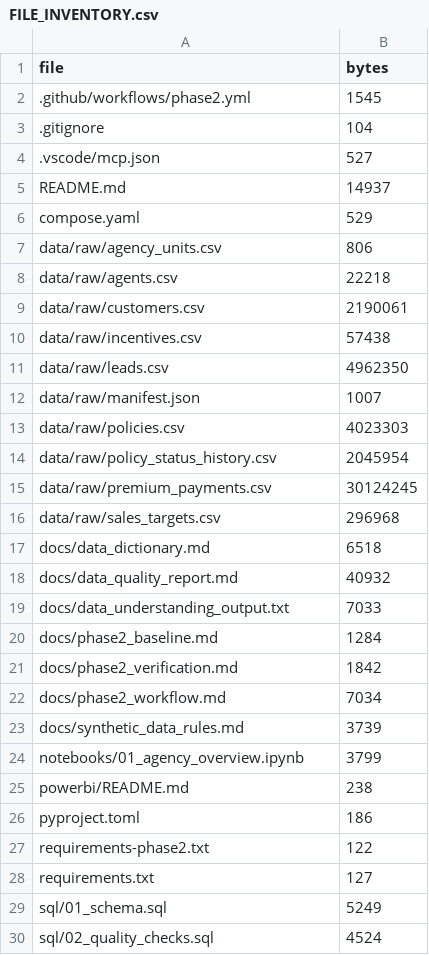
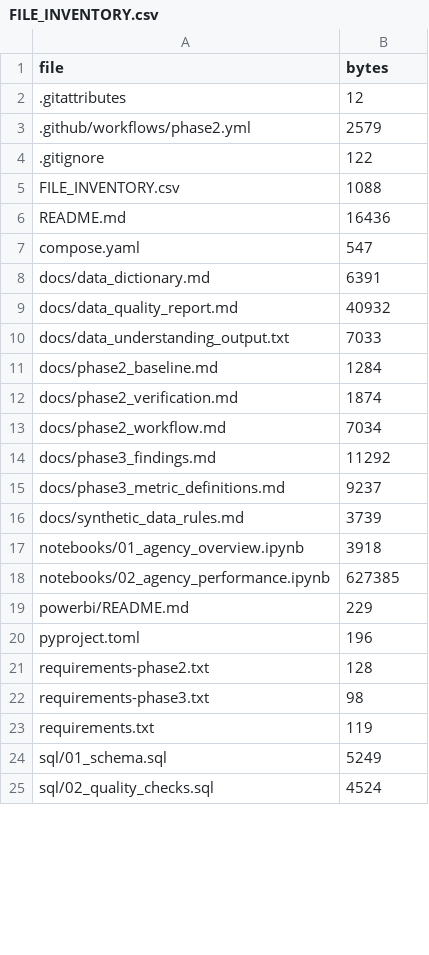
Before and after one commit to Wandera-Martin/insurance-agency-analytics, a CSV file: FILE_INVENTORY.csv, drawn as a sheet; only a part is shown; the diff covers the shown part only.

Commit message:
chore: regenerate tracked file inventory

```diff
--- a/FILE_INVENTORY.csv
+++ b/FILE_INVENTORY.csv
@@ -1,18 +1,9 @@
 file,bytes
-.github/workflows/phase2.yml,1545
-.gitignore,104
-.vscode/mcp.json,527
-README.md,14937
-compose.yaml,529
-data/raw/agency_units.csv,806
-data/raw/agents.csv,22218
-data/raw/customers.csv,2190061
-data/raw/incentives.csv,57438
-data/raw/leads.csv,4962350
-data/raw/manifest.json,1007
-data/raw/policies.csv,4023303
-data/raw/policy_status_history.csv,2045954
-data/raw/premium_payments.csv,30124245
-data/raw/sales_targets.csv,296968
-docs/data_dictionary.md,6518
+.gitattributes,12
+.github/workflows/phase2.yml,2579
+.gitignore,122
+FILE_INVENTORY.csv,1088
+README.md,16436
+compose.yaml,547
+docs/data_dictionary.md,6391
 docs/data_quality_report.md,40932
@@ -20,10 +11,14 @@ docs/data_understanding_output.txt,7033
 docs/phase2_baseline.md,1284
-docs/phase2_verification.md,1842
+docs/phase2_verification.md,1874
 docs/phase2_workflow.md,7034
+docs/phase3_findings.md,11292
+docs/phase3_metric_definitions.md,9237
 docs/synthetic_data_rules.md,3739
-notebooks/01_agency_overview.ipynb,3799
-powerbi/README.md,238
-pyproject.toml,186
-requirements-phase2.txt,122
-requirements.txt,127
+notebooks/01_agency_overview.ipynb,3918
+notebooks/02_agency_performance.ipynb,627385
+powerbi/README.md,229
+pyproject.toml,196
+requirements-phase2.txt,128
+requirements-phase3.txt,98
+requirements.txt,119
 sql/01_schema.sql,5249
```
Also changed, not shown: 4 added rows and 5 edited cells elsewhere in this file.
